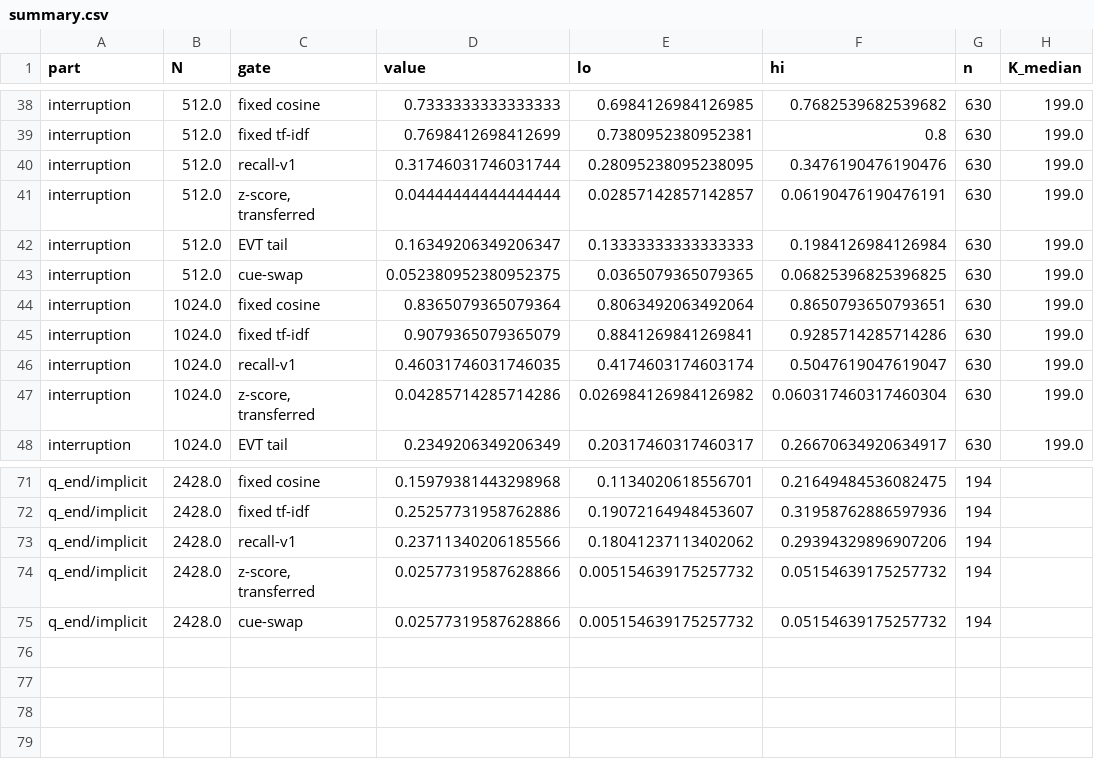
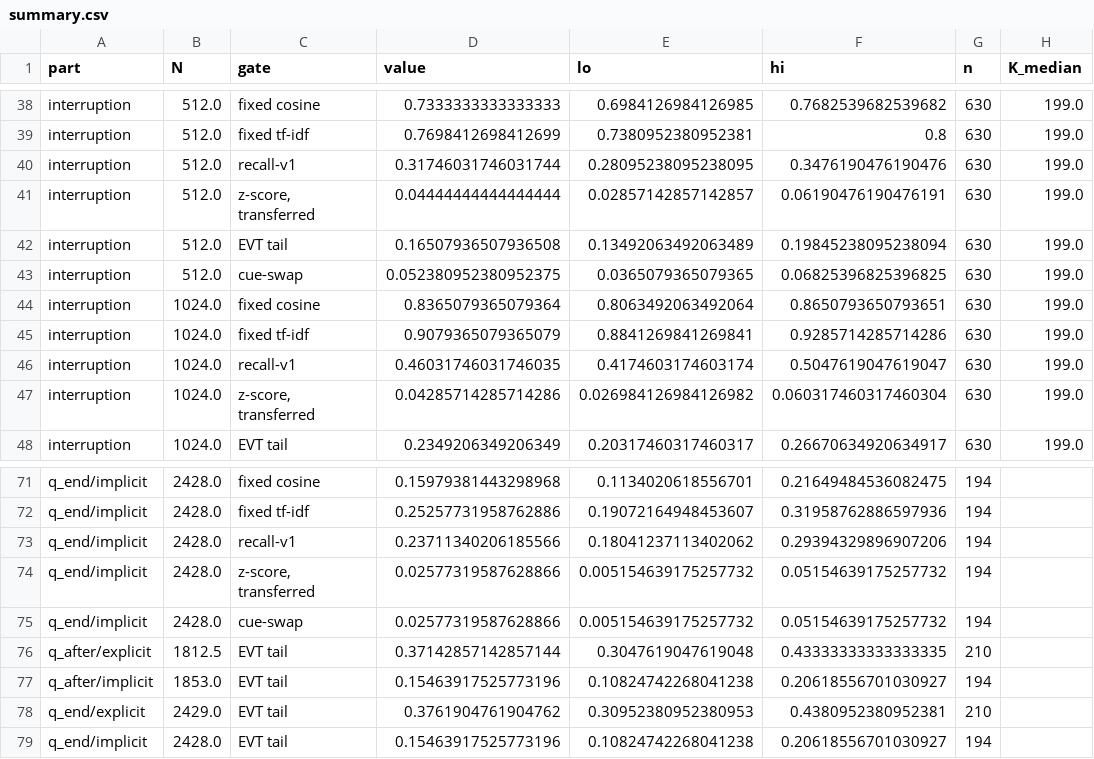
Before and after one commit to RiverChenStillCompiling/price-of-scale, a CSV file: results/chronological/summary.csv, drawn as a sheet; only a part is shown, gaps mark what is left out.

```diff
--- a/results/chronological/summary.csv
+++ b/results/chronological/summary.csv
@@ -41,3 +41,3 @@ interruption,512.0,recall-v1,0.31746031746031744,0.28095238095238095,0.347619047
 interruption,512.0,"z-score, transferred",0.04444444444444444,0.02857142857142857,0.06190476190476191,630,199.0
-interruption,512.0,EVT tail,0.16349206349206347,0.13333333333333333,0.1984126984126984,630,199.0
+interruption,512.0,EVT tail,0.16507936507936508,0.13492063492063489,0.19845238095238094,630,199.0
 interruption,512.0,cue-swap,0.052380952380952375,0.0365079365079365,0.06825396825396825,630,199.0
@@ -75 +75,5 @@ q_end/implicit,2428.0,"z-score, transferred",0.02577319587628866,0.0051546391752
 q_end/implicit,2428.0,cue-swap,0.02577319587628866,0.005154639175257732,0.05154639175257732,194,
+q_after/explicit,1812.5,EVT tail,0.37142857142857144,0.3047619047619048,0.43333333333333335,210,
+q_after/implicit,1853.0,EVT tail,0.15463917525773196,0.10824742268041238,0.20618556701030927,194,
+q_end/explicit,2429.0,EVT tail,0.3761904761904762,0.30952380952380953,0.4380952380952381,210,
+q_end/implicit,2428.0,EVT tail,0.15463917525773196,0.10824742268041238,0.20618556701030927,194,
```
Also changed, not shown: 2 other files.
